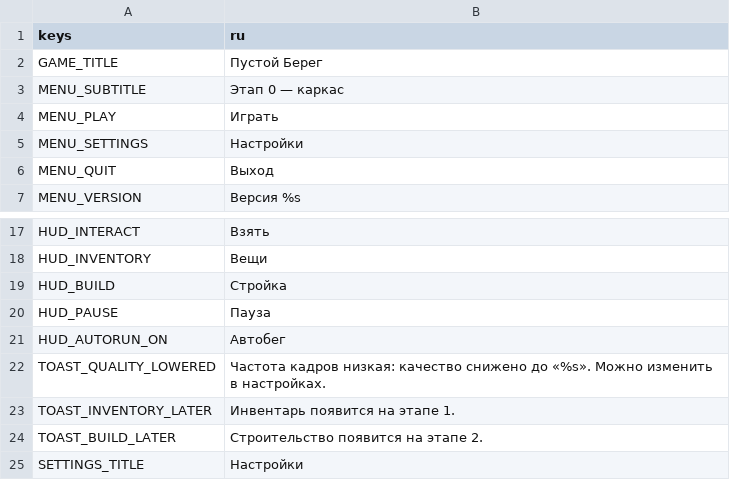
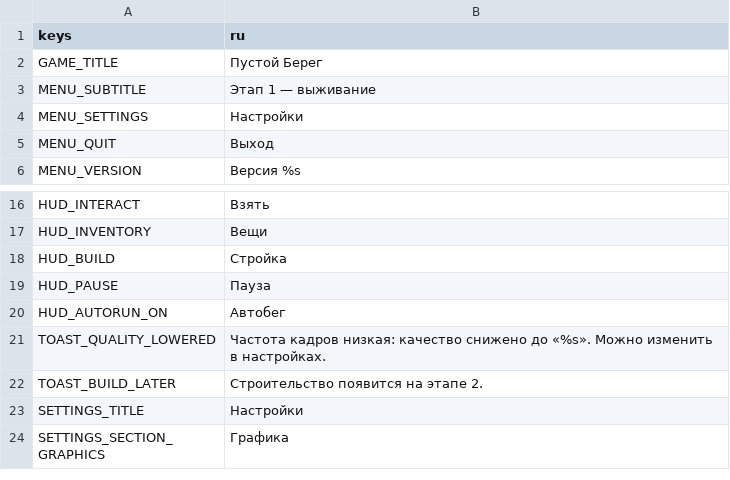
Before and after one commit to orucovislam72-beep/empty-shore, a CSV file: data/i18n/strings.csv, drawn as a sheet; only a part is shown, gaps mark what is left out; the shorter side is filled out with more unchanged rows; the diff covers the shown part only.

Commit message:
feat(ui): add hotbar, stat bars, inventory and crafting screen with finger drag-and-drop, death screen

```diff
--- a/data/i18n/strings.csv
+++ b/data/i18n/strings.csv
@@ -2,4 +2,3 @@ keys,ru
 GAME_TITLE,Пустой Берег
-MENU_SUBTITLE,Этап 0 — каркас
-MENU_PLAY,Играть
+MENU_SUBTITLE,Этап 1 — выживание
 MENU_SETTINGS,Настройки
@@ -22,3 +21,2 @@ HUD_AUTORUN_ON,Автобег
 TOAST_QUALITY_LOWERED,Частота кадров низкая: качество снижено до «%s». Можно изменить в настройках.
-TOAST_INVENTORY_LATER,Инвентарь появится на этапе 1.
 TOAST_BUILD_LATER,Строительство появится на этапе 2.
```
Also changed, not shown: 89 added rows elsewhere in this file, 16 other files.
